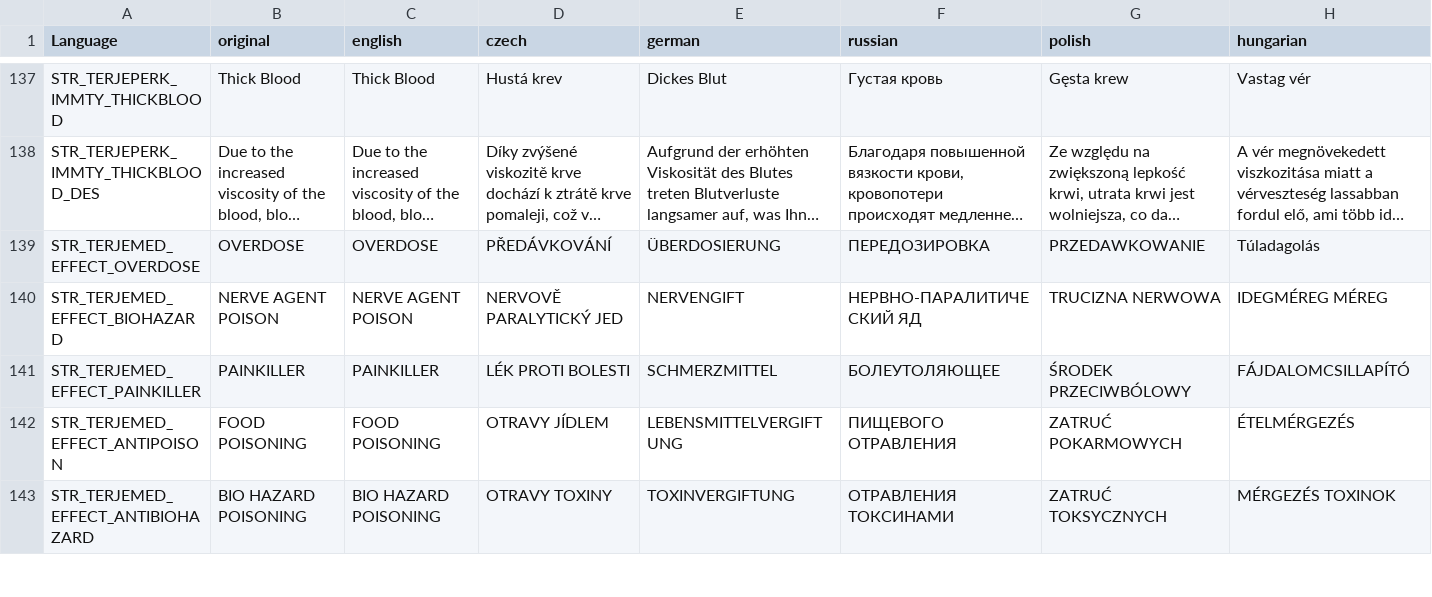
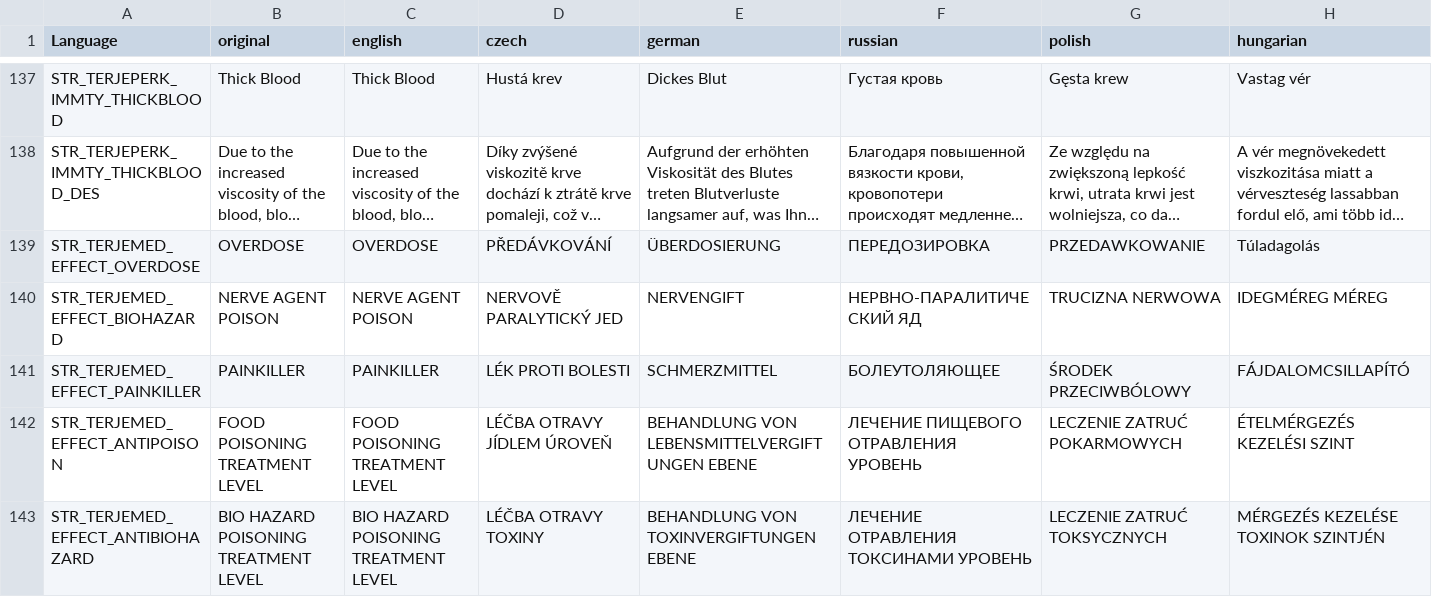
Before and after one commit to 2507110556/TerjeMods, a CSV file: TerjeMedicine/stringtable.csv, drawn as a sheet; only a part is shown, gaps mark what is left out; long unchanged cells end in …; the diff covers the shown part only; the diff names each change by its address in the sheet, - before the commit and + after, or states it on an @@ line.

```diff
--- a/TerjeMedicine/stringtable.csv
+++ b/TerjeMedicine/stringtable.csv
-B142 (original): FOOD POISONING
+B142 (original): FOOD POISONING TREATMENT LEVEL
-C142 (english): FOOD POISONING
+C142 (english): FOOD POISONING TREATMENT LEVEL
-D142 (czech): OTRAVY JÍDLEM
+D142 (czech): LÉČBA OTRAVY JÍDLEM ÚROVEŇ
-E142 (german): LEBENSMITTELVERGIFTUNG
+E142 (german): BEHANDLUNG VON LEBENSMITTELVERGIFTUNGEN EBENE
-F142 (russian): ПИЩЕВОГО ОТРАВЛЕНИЯ
+F142 (russian): ЛЕЧЕНИЕ ПИЩЕВОГО ОТРАВЛЕНИЯ УРОВЕНЬ
-G142 (polish): ZATRUĆ POKARMOWYCH
+G142 (polish): LECZENIE ZATRUĆ POKARMOWYCH
-H142 (hungarian): ÉTELMÉRGEZÉS
+H142 (hungarian): ÉTELMÉRGEZÉS KEZELÉSI SZINT
-B143 (original): BIO HAZARD POISONING
+B143 (original): BIO HAZARD POISONING TREATMENT LEVEL
-C143 (english): BIO HAZARD POISONING
+C143 (english): BIO HAZARD POISONING TREATMENT LEVEL
-D143 (czech): OTRAVY TOXINY
+D143 (czech): LÉČBA OTRAVY TOXINY
-E143 (german): TOXINVERGIFTUNG
+E143 (german): BEHANDLUNG VON TOXINVERGIFTUNGEN EBENE
-F143 (russian): ОТРАВЛЕНИЯ ТОКСИНАМИ
+F143 (russian): ЛЕЧЕНИЕ ОТРАВЛЕНИЯ ТОКСИНАМИ УРОВЕНЬ
-G143 (polish): ZATRUĆ TOKSYCZNYCH
+G143 (polish): LECZENIE ZATRUĆ TOKSYCZNYCH
-H143 (hungarian): MÉRGEZÉS TOXINOK
+H143 (hungarian): MÉRGEZÉS KEZELÉSE TOXINOK SZINTJÉN
```
Also changed, not shown: 1 added row, 1 removed row, 15 moved rows and 83 edited cells elsewhere in this file, TerjeCore/stringtable.csv, TerjeRadiation/stringtable.csv, 24 other files.
